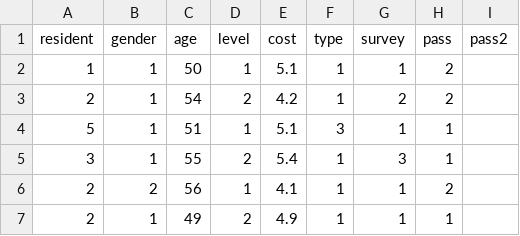
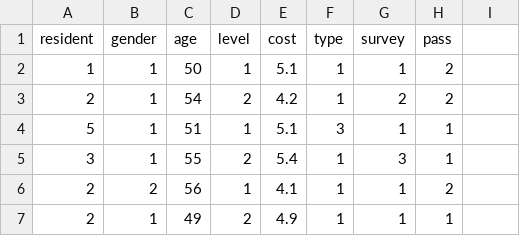
Before and after one commit to pykwon/python, a CSV file: testdata_utf8/descriptive.csv, drawn as a sheet; only a part is shown.

Commit message:
Update descriptive.csv

```diff
--- a/testdata_utf8/descriptive.csv
+++ b/testdata_utf8/descriptive.csv
@@ -1,2 +1,2 @@
-resident,gender,age,level,cost,type,survey,pass,pass2
+resident,gender,age,level,cost,type,survey,pass
 1,1,50,1,5.1,1,1,2
```
